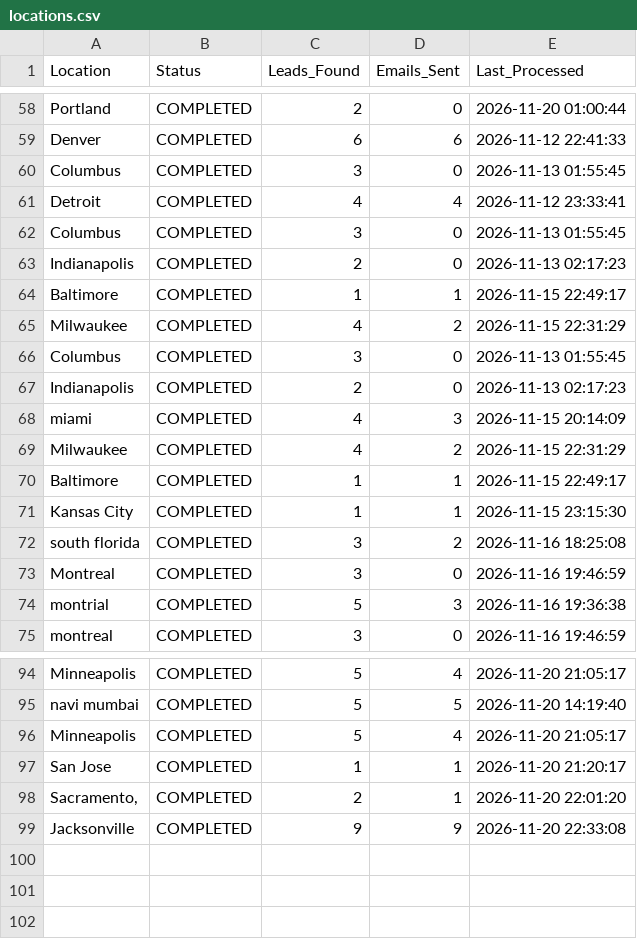
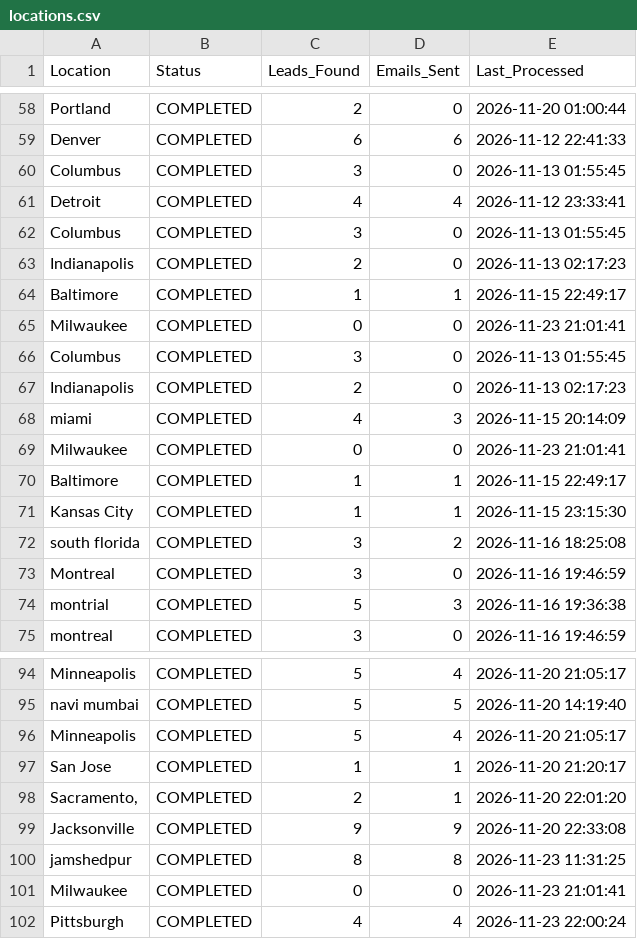
Before and after one commit to sajjad435/realestate-lead-engine, a CSV file: locations.csv, drawn as a sheet; only a part is shown, gaps mark what is left out.

Commit message:
Fix AttributeError: 'LeadAcquisitionPipeline' object has no attribute 'dry_run' in follow-up pipeline

```diff
--- a/locations.csv
+++ b/locations.csv
@@ -64,3 +64,3 @@ Indianapolis,COMPLETED,2,0,2026-11-13 02:17:23
 Baltimore,COMPLETED,1,1,2026-11-15 22:49:17
-Milwaukee,COMPLETED,4,2,2026-11-15 22:31:29
+Milwaukee,COMPLETED,0,0,2026-11-23 21:01:41
 Columbus,COMPLETED,3,0,2026-11-13 01:55:45
@@ -68,3 +68,3 @@ Indianapolis,COMPLETED,2,0,2026-11-13 02:17:23
 miami,COMPLETED,4,3,2026-11-15 20:14:09
-Milwaukee,COMPLETED,4,2,2026-11-15 22:31:29
+Milwaukee,COMPLETED,0,0,2026-11-23 21:01:41
 Baltimore,COMPLETED,1,1,2026-11-15 22:49:17
@@ -99 +99,4 @@ San Jose,COMPLETED,1,1,2026-11-20 21:20:17
 Jacksonville,COMPLETED,9,9,2026-11-20 22:33:08
+jamshedpur,COMPLETED,8,8,2026-11-23 11:31:25
+Milwaukee,COMPLETED,0,0,2026-11-23 21:01:41
+Pittsburgh,COMPLETED,4,4,2026-11-23 22:00:24
```
Also changed, not shown: 5 other files.
